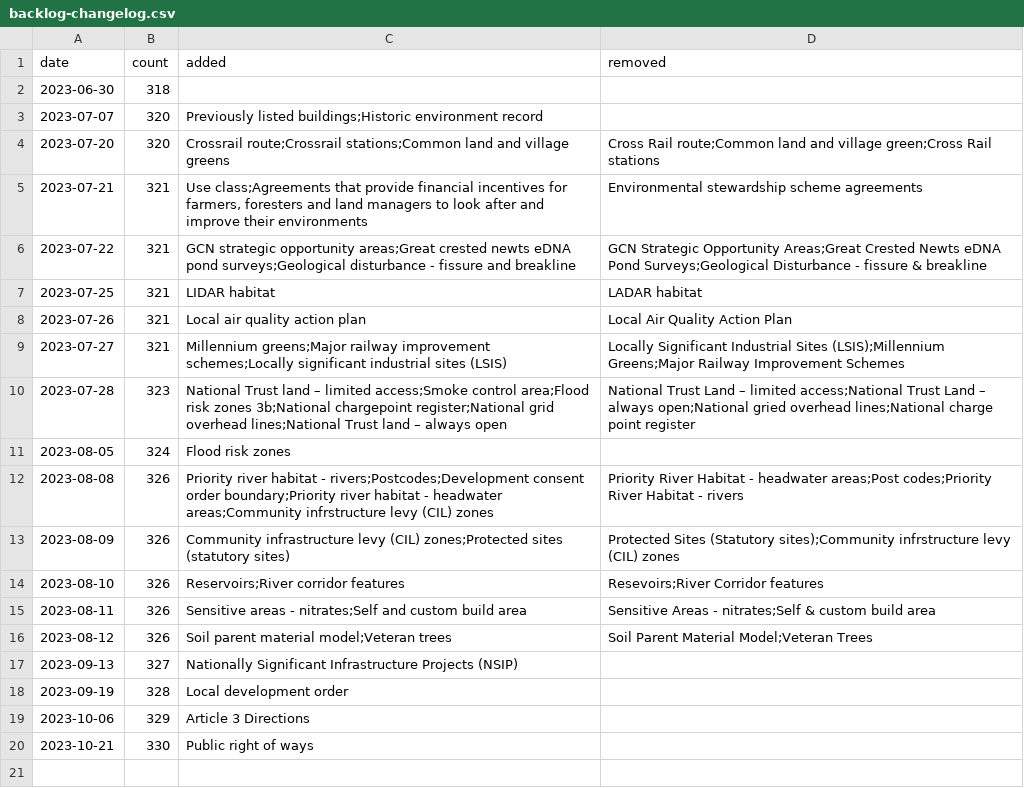
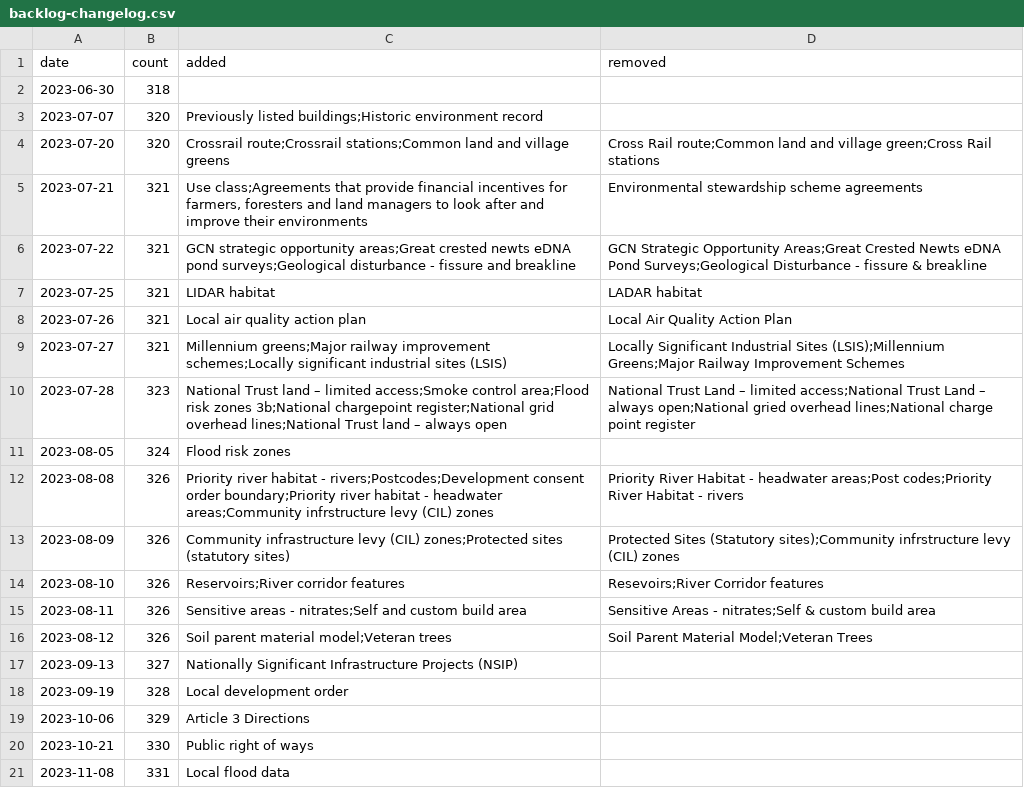
Before and after one commit to digital-land/data-standards-team, a CSV file: _data/backlog-changelog.csv, drawn as a sheet; the diff names each change by its address in the sheet, - before the commit and + after, or states it on an @@ line.

```diff
--- a/_data/backlog-changelog.csv
+++ b/_data/backlog-changelog.csv
+row 21: 2023-11-08 | 331 | Local flood data
```
Also changed, not shown: _data/planning-concerns-backlog.csv.
